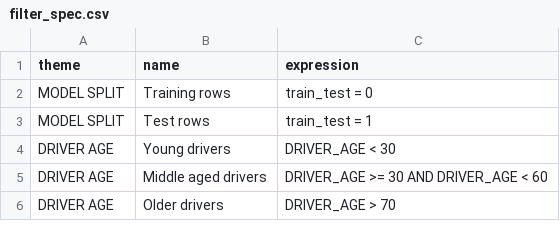
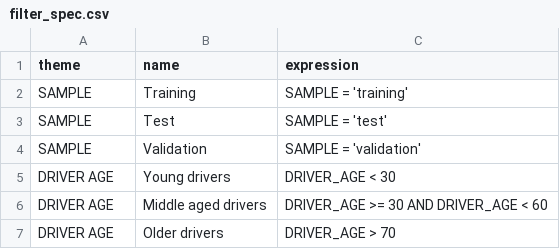
Before and after one commit to SpeckledJim2/py_lucidum, a CSV file: specs/filter_spec.csv, drawn as a sheet; only a part is shown.

Commit message:
Add robust GBM SAMPLE handling

```diff
--- a/specs/filter_spec.csv
+++ b/specs/filter_spec.csv
@@ -1,4 +1,5 @@
 theme,name,expression
-MODEL SPLIT,Training rows,train_test = 0
-MODEL SPLIT,Test rows,train_test = 1
+SAMPLE,Training,SAMPLE = 'training'
+SAMPLE,Test,SAMPLE = 'test'
+SAMPLE,Validation,SAMPLE = 'validation'
 DRIVER AGE,Young drivers,DRIVER_AGE < 30
```
Also changed, not shown: 16 other files.
